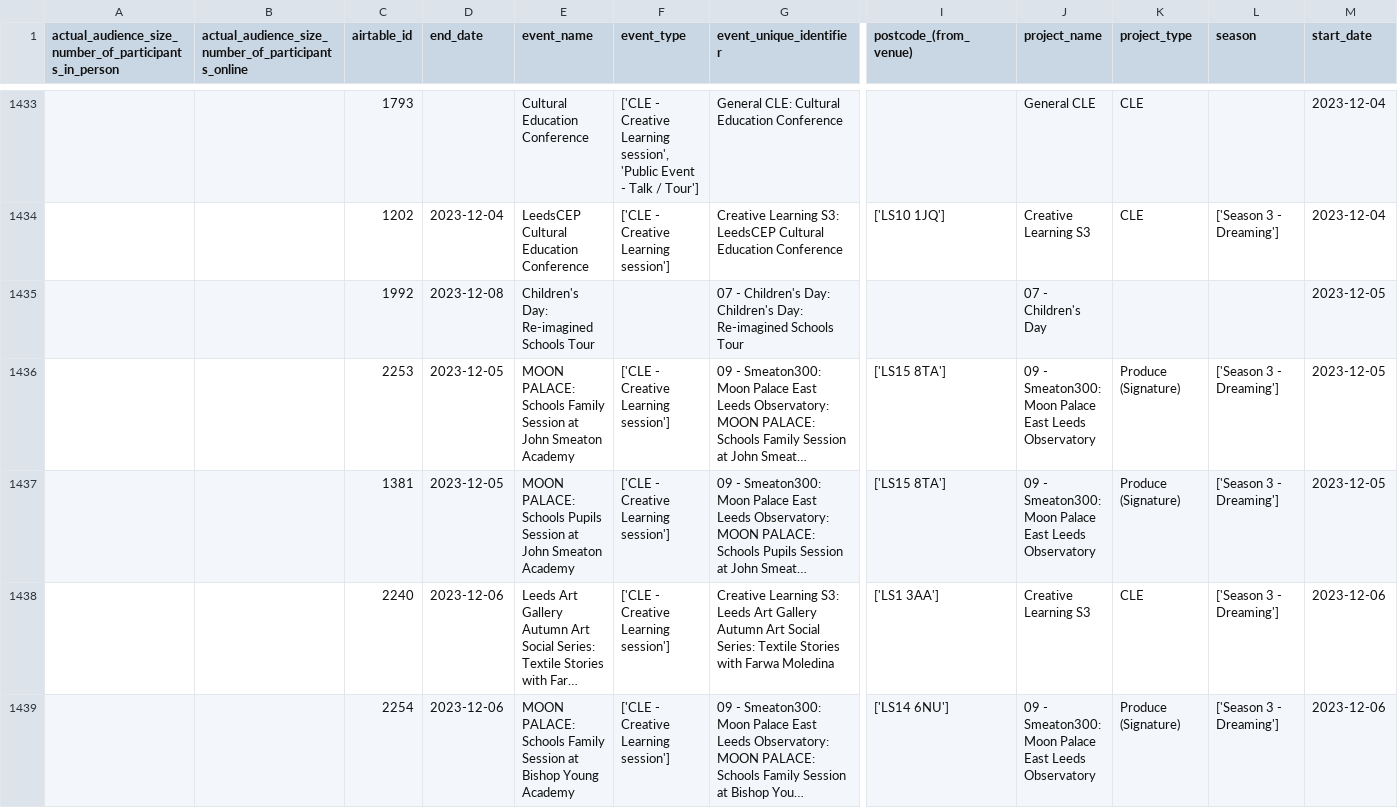
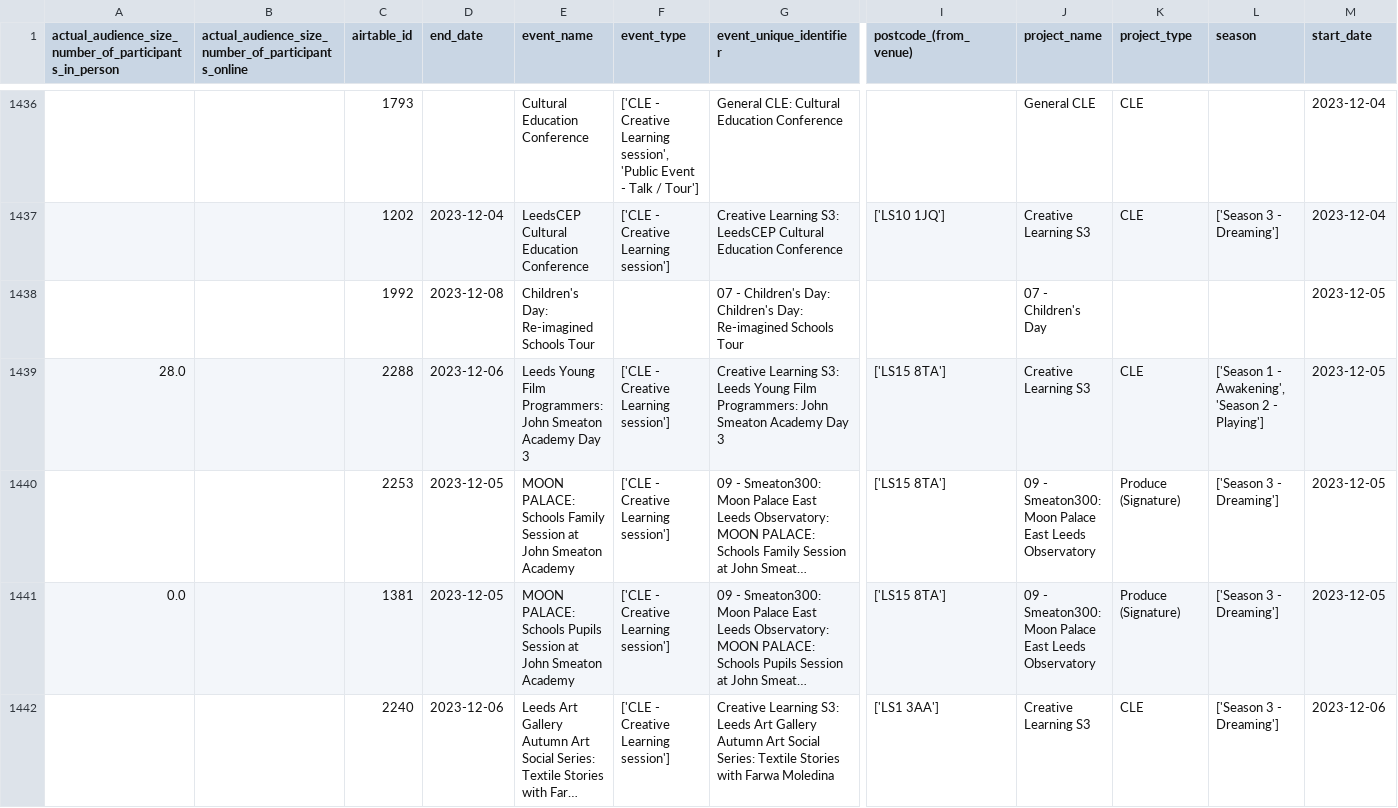
Before and after one commit to open-innovations/leeds-2023, a CSV file: data/metrics/events/master/all.csv, drawn as a sheet; only a part is shown, gaps mark what is left out; the shorter side is filled out with more unchanged rows; long unchanged cells end in …; addresses are those after the commit; rows hold the shown columns only; the diff covers the shown part only; the diff names each change by its address in the sheet, - before the commit and + after, or states it on an @@ line.

```diff
--- a/data/metrics/events/master/all.csv
+++ b/data/metrics/events/master/all.csv
+row 1439: 28.0 |  | 2288 | 2023-12-06 | Leeds Young Film Programmers: John Smeaton Academy Day 3 | ['CLE - Creative Learning session'] | Creative Learning S3: Leeds Young Film Programmers: John Smeaton Academy Day 3 | ['LS15 8TA'] | Creative Learning S3 | CLE | ['Season 1 - Awakening', 'Season 2 - Playing'] | 2023-12-05
-A1441: (empty)
+A1441: 0.0
```
Also changed, not shown: 7 added rows, 2 removed rows and 24 edited cells elsewhere in this file, data/metrics/events/partner-events/events.csv, data/metrics/events/tickets/orders.csv, 49 other files.
